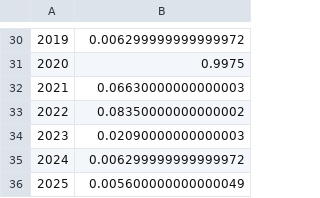
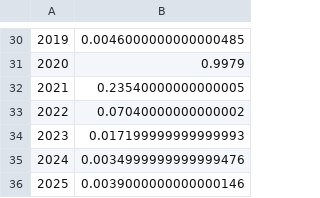
Before and after one commit to nezzag/peaking_test, a CSV file: outputs/data/edgar_analysis/co2_growing_window_sequential.csv, drawn as a sheet; only a part is shown, gaps mark what is left out; the diff covers the shown part only.

```diff
--- a/outputs/data/edgar_analysis/co2_growing_window_sequential.csv
+++ b/outputs/data/edgar_analysis/co2_growing_window_sequential.csv
@@ -30,7 +30,7 @@
-2019,0.006299999999999972
-2020,0.9975
-2021,0.06630000000000003
-2022,0.08350000000000002
-2023,0.02090000000000003
-2024,0.006299999999999972
-2025,0.005600000000000049
+2019,0.0046000000000000485
+2020,0.9979
+2021,0.23540000000000005
+2022,0.07040000000000002
+2023,0.017199999999999993
+2024,0.0034999999999999476
+2025,0.0039000000000000146
```
Also changed, not shown: 26 edited cells elsewhere in this file, 2 other files.
